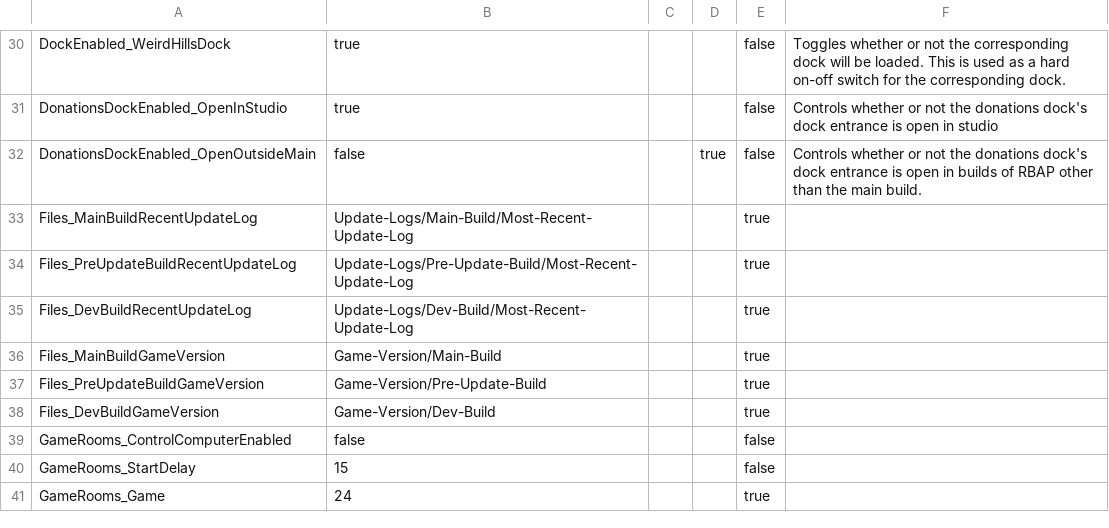
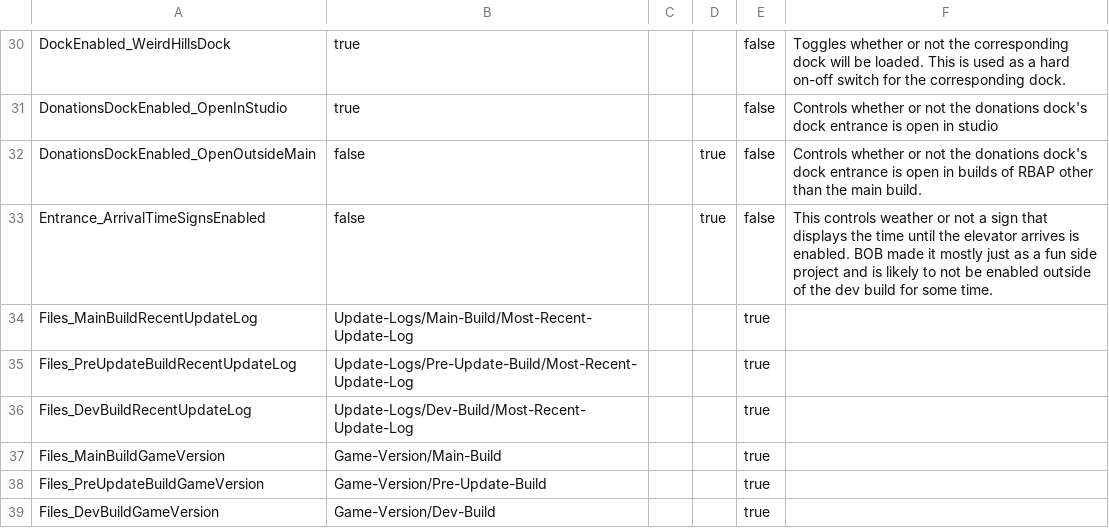
Before and after one commit to BOBDevStudio/RBAP-Flags, a CSV file: FlagsInfo.csv, drawn as a sheet; only a part is shown, gaps mark what is left out; the shorter side is filled out with more unchanged rows; the diff names each change by its address in the sheet, - before the commit and + after, or states it on an @@ line.

Commit message:
Added flag: Entrance_ArrivalTimeSignsEnabled

```diff
--- a/FlagsInfo.csv
+++ b/FlagsInfo.csv
+row 33: Entrance_ArrivalTimeSignsEnabled | false |  | true | false | This controls weather or not a sign that displays the time until the elevator arrives is enabled. BOB made it mostly just as a fun side project and is likely to not be enabled outside of the dev build for some time.
```
Also changed, not shown: 3 other files.
